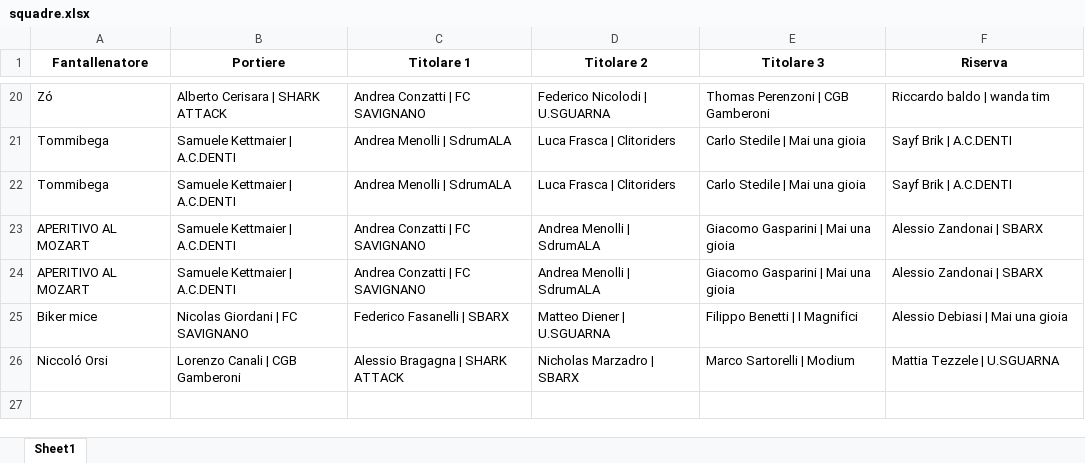
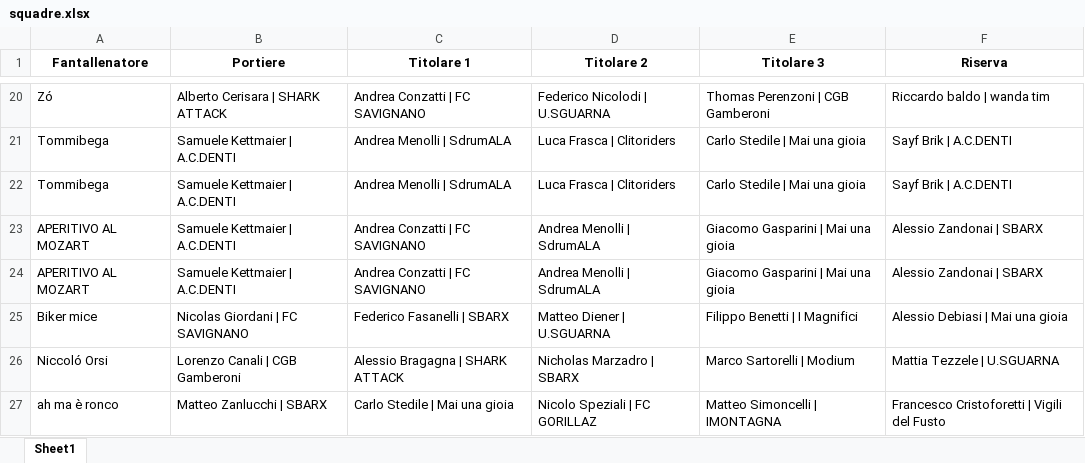
Before and after one commit to chumpblocckami/fantacalciosplash_lizzana, an Excel workbook: assets/2025/squadre.xlsx, sheet Sheet1, drawn as a sheet; only a part is shown, gaps mark what is left out; values as stored, in another font and other column widths than the file's, no borders; the diff names each change by its address in the sheet, - before the commit and + after, or states it on an @@ line.

Commit message:
Added ah ma è ronco  team

```diff
--- a/assets/2025/squadre.xlsx (sheet Sheet1)
+++ b/assets/2025/squadre.xlsx (sheet Sheet1)
+row 27: ah ma è ronco | Matteo Zanlucchi | SBARX | Carlo Stedile | Mai una gioia | Nicolo Speziali | FC GORILLAZ | Matteo Simoncelli | IMONTAGNA | Francesco Cristoforetti | Vigili del Fusto
```
